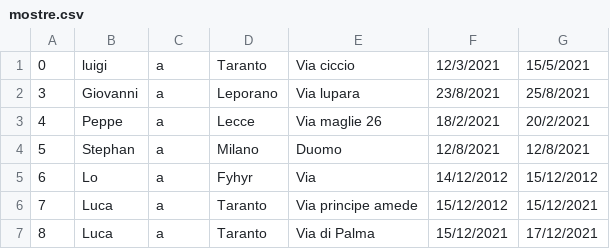
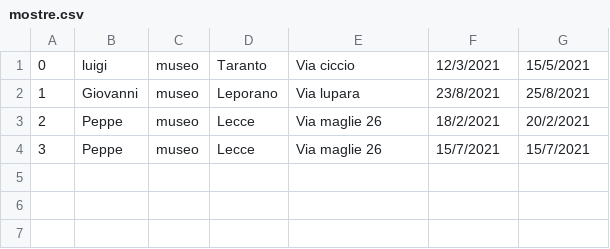
Before and after one commit to CrazyBitDev/ProjectStarkIndustries, a CSV file: mostre.csv, drawn as a sheet.

```diff
--- a/mostre.csv
+++ b/mostre.csv
@@ -1,7 +1,4 @@
-0,luigi,a,Taranto,Via ciccio,12/3/2021,15/5/2021
-3,Giovanni,a,Leporano,Via lupara,23/8/2021,25/8/2021
-4,Peppe,a,Lecce,Via maglie 26,18/2/2021,20/2/2021
-5,Stephan,a,Milano,Duomo,12/8/2021,12/8/2021
-6,Lo,a,Fyhyr,Via,14/12/2012,15/12/2012
-7,Luca,a,Taranto,Via principe amede,15/12/2012,15/12/2021
-8,Luca,a,Taranto,Via di Palma,15/12/2021,17/12/2021
+0,luigi,museo,Taranto,Via ciccio,12/3/2021,15/5/2021
+1,Giovanni,museo,Leporano,Via lupara,23/8/2021,25/8/2021
+2,Peppe,museo,Lecce,Via maglie 26,18/2/2021,20/2/2021
+3,Peppe,museo,Lecce,Via maglie 26,15/7/2021,15/7/2021
```
Also changed, not shown: opere.csv, 11 other files.
